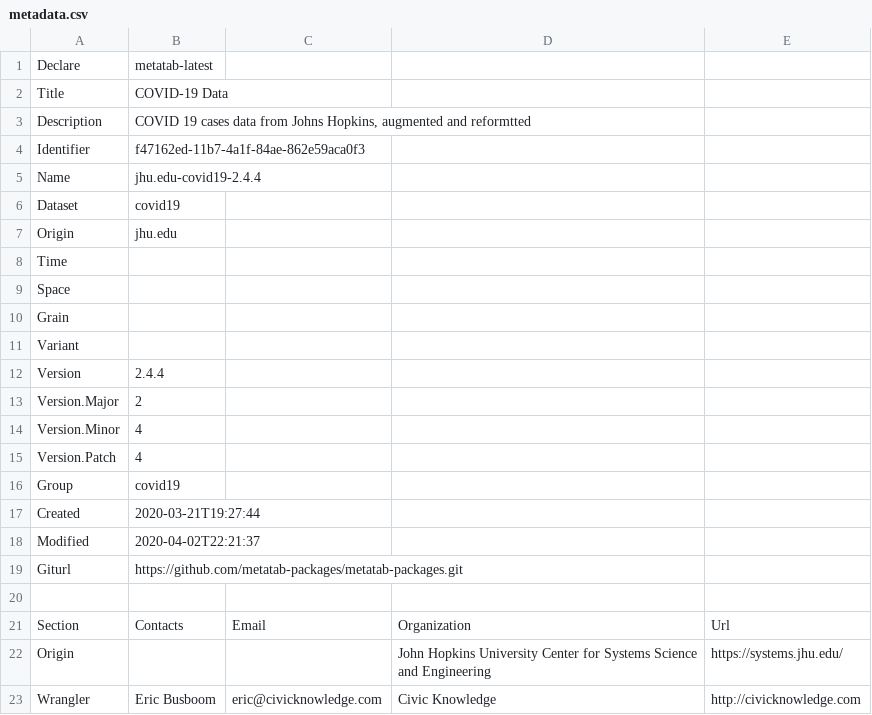
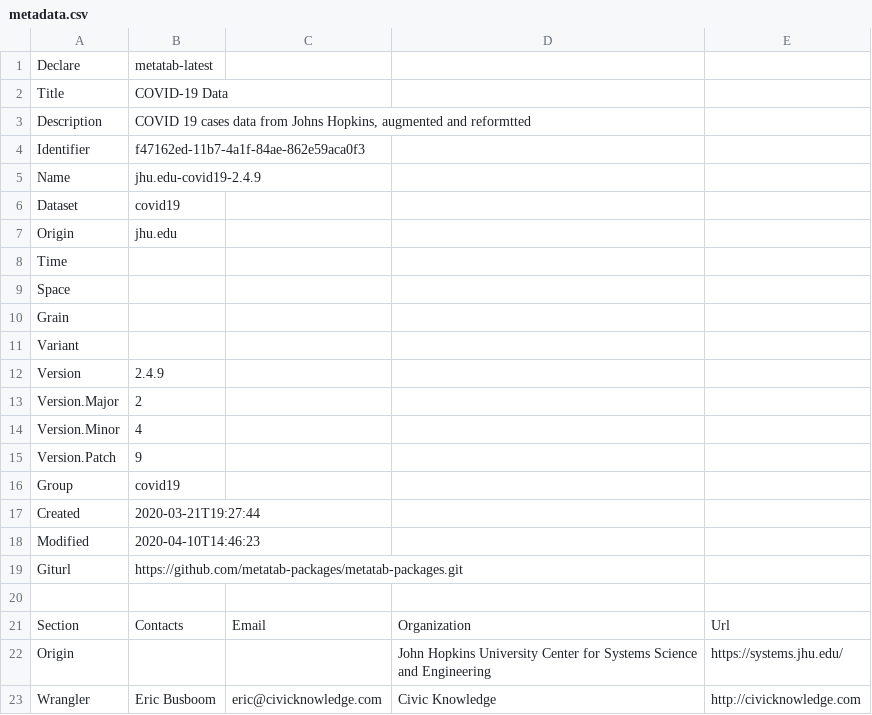
Before and after one commit to sandiegodata/covid19, a CSV file: jhu.edu-covid19/metadata.csv, drawn as a sheet; only a part is shown.

```diff
--- a/jhu.edu-covid19/metadata.csv
+++ b/jhu.edu-covid19/metadata.csv
@@ -4,3 +4,3 @@ Description,"COVID 19 cases data from Johns Hopkins, augmented and reformtted"
 Identifier,f47162ed-11b7-4a1f-84ae-862e59aca0f3
-Name,jhu.edu-covid19-2.4.4
+Name,jhu.edu-covid19-2.4.9
 Dataset,covid19
@@ -11,9 +11,9 @@ Grain,
 Variant,
-Version,2.4.4
+Version,2.4.9
 Version.Major,2
 Version.Minor,4
-Version.Patch,4
+Version.Patch,9
 Group,covid19
 Created,2020-03-21T19:27:44
-Modified,2020-04-02T22:21:37
+Modified,2020-04-10T14:46:23
 Giturl,https://github.com/metatab-packages/metatab-packages.git
```
Also changed, not shown: coronadatascraper.com-covid19/metadata.csv, covidtracking.com-covid19/metadata.csv, 7 other files.
